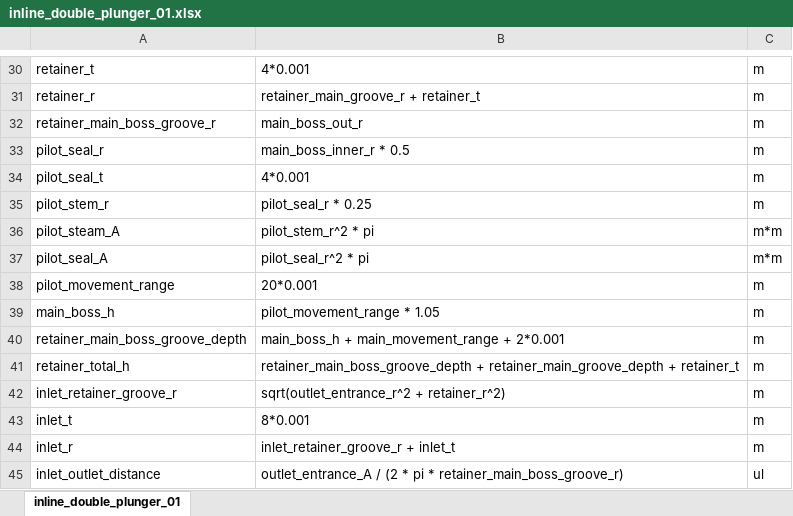
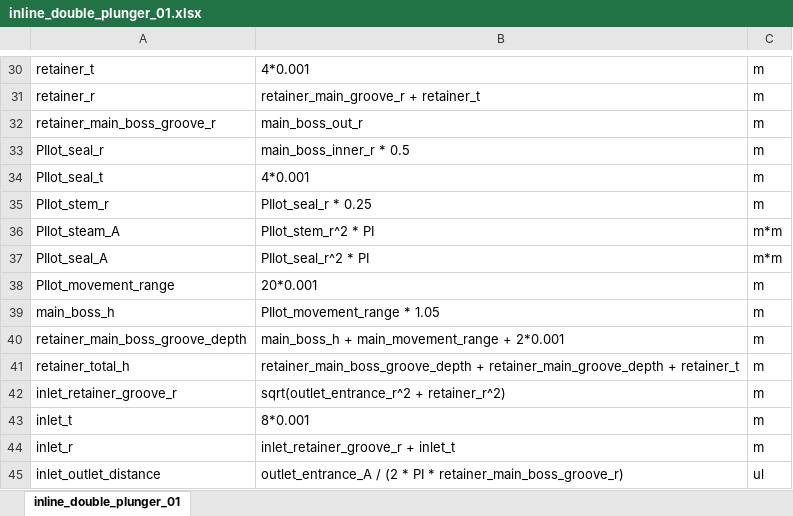
Before and after one commit to khanliKU/thesis, an Excel workbook: inline_double_plunger_01.xlsx, sheet inline_double_plunger_01, drawn as a sheet; only a part is shown, gaps mark what is left out; values as stored, in another font and other column widths than the file's, no borders; the diff covers the shown part only; the diff names each change by its address in the sheet, - before the commit and + after, or states it on an @@ line.

```diff
--- a/inline_double_plunger_01.xlsx (sheet inline_double_plunger_01)
+++ b/inline_double_plunger_01.xlsx (sheet inline_double_plunger_01)
-A33: pilot_seal_r
+A33: PIlot_seal_r
-A34: pilot_seal_t
+A34: PIlot_seal_t
-A35: pilot_stem_r
+A35: PIlot_stem_r
-B35: pilot_seal_r * 0.25
+B35: PIlot_seal_r * 0.25
-A36: pilot_steam_A
+A36: PIlot_steam_A
-B36: pilot_stem_r^2 * pi
+B36: PIlot_stem_r^2 * PI
-A37: pilot_seal_A
+A37: PIlot_seal_A
-B37: pilot_seal_r^2 * pi
+B37: PIlot_seal_r^2 * PI
-A38: pilot_movement_range
+A38: PIlot_movement_range
-B39: pilot_movement_range * 1.05
+B39: PIlot_movement_range * 1.05
-B45: …(2 * pi * retainer_main_boss_groove_r)
+B45: …(2 * PI * retainer_main_boss_groove_r)
```
Also changed, not shown: 9 edited cells elsewhere in this sheet, 2 other files.
